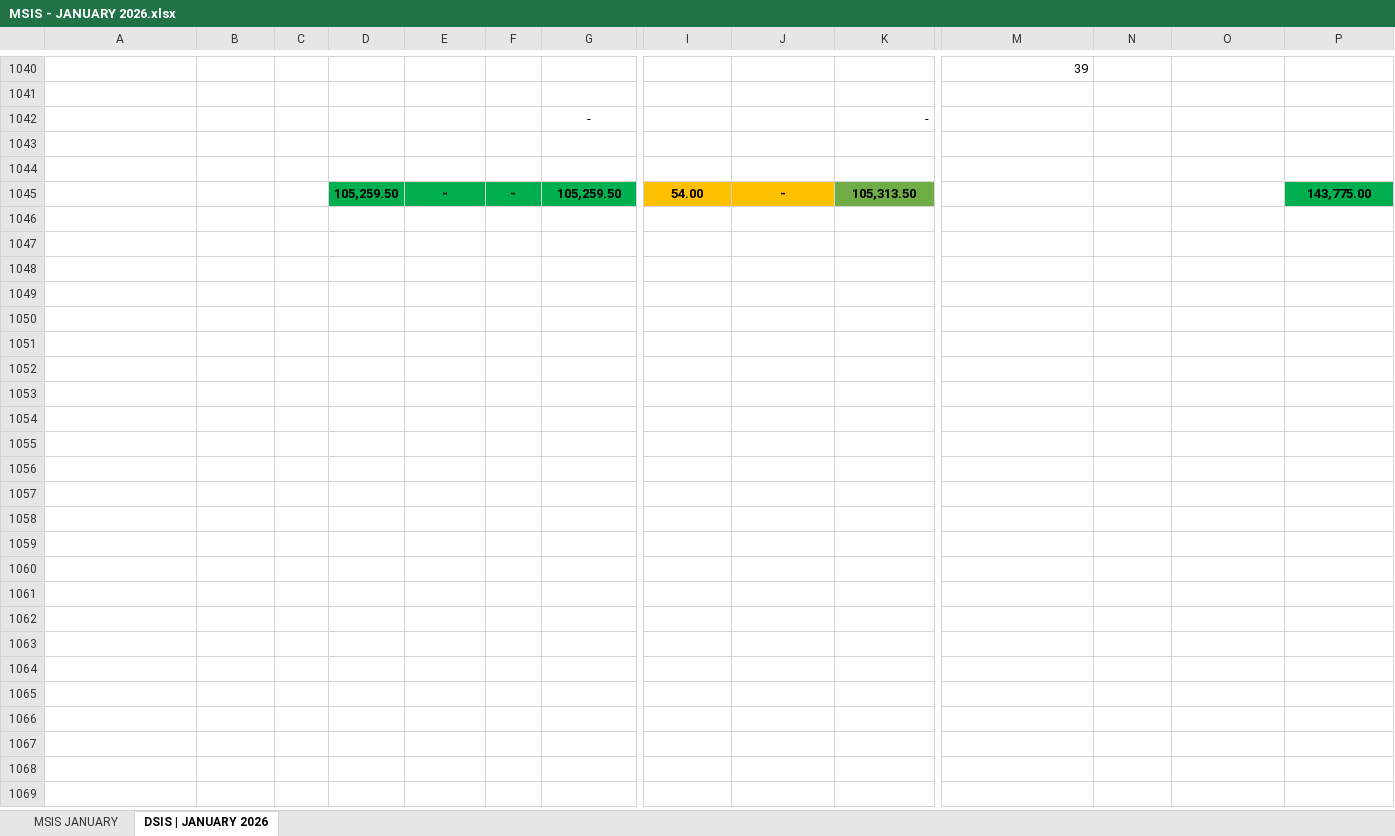
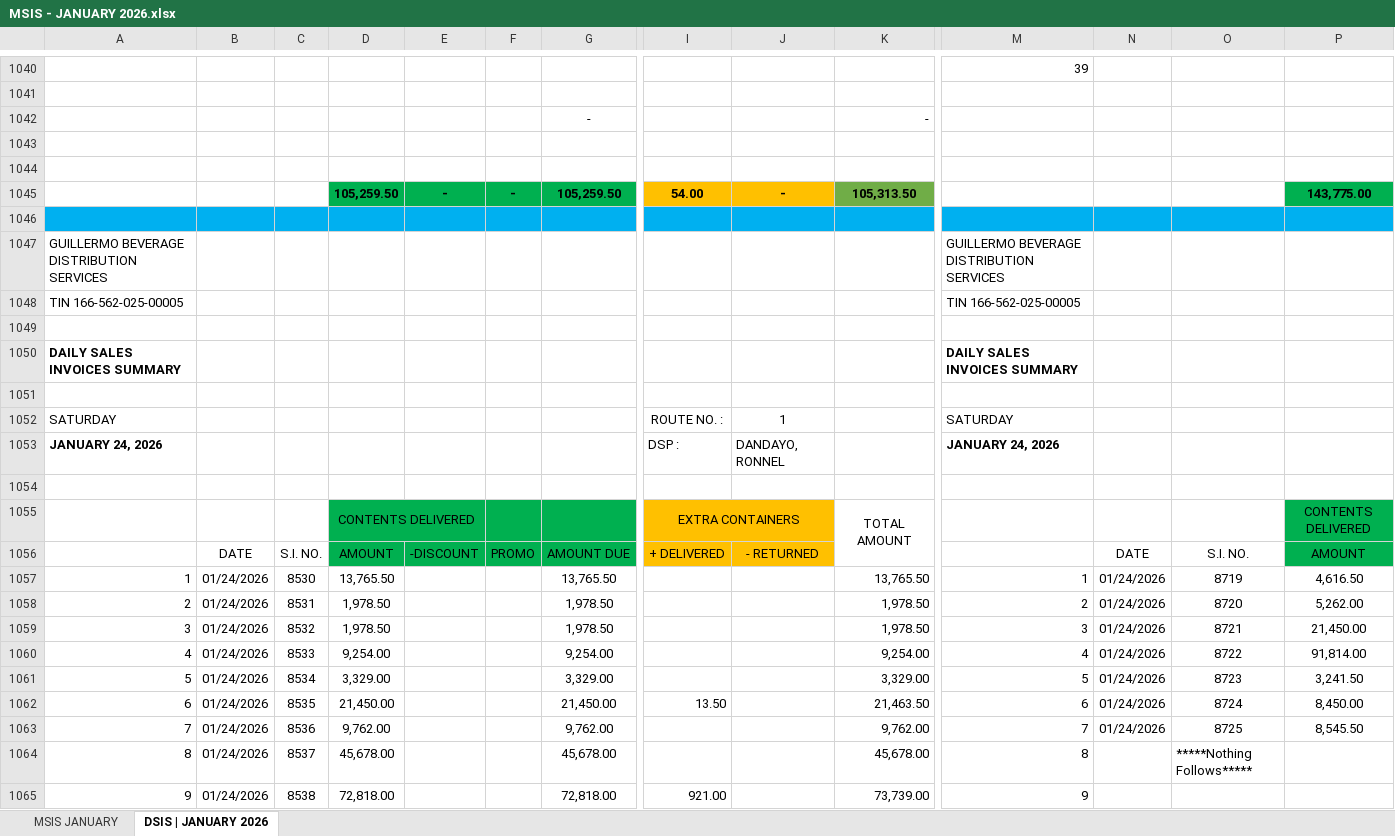
Before and after one commit to fliqlo/GBDS, an Excel workbook: GBDS JANUARY FILES 2026/MSIS - JANUARY 2026.xlsx, sheet DSIS | JANUARY 2026, drawn as a sheet; only a part is shown, gaps mark what is left out; values as stored, in another font and other column widths than the file's, no borders; rows hold the shown columns only; the diff covers the shown part only; the diff names each change by its address in the sheet, - before the commit and + after, or states it on an @@ line.

```diff
--- a/GBDS JANUARY FILES 2026/MSIS - JANUARY 2026.xlsx (sheet DSIS | JANUARY 2026)
+++ b/GBDS JANUARY FILES 2026/MSIS - JANUARY 2026.xlsx (sheet DSIS | JANUARY 2026)
+row 1046: (empty)
+row 1047: GUILLERMO BEVERAGE DISTRIBUTION SERVICES |  |  |  |  |  |  |  |  |  | GUILLERMO BEVERAGE DISTRIBUTION SERVICES
+row 1048: TIN 166-562-025-00005 |  |  |  |  |  |  |  |  |  | TIN 166-562-025-00005
+row 1049: (empty)
+row 1050: DAILY SALES INVOICES SUMMARY |  |  |  |  |  |  |  |  |  | DAILY SALES INVOICES SUMMARY
+row 1051: (empty)
+row 1052: SATURDAY |  |  |  |  |  |  | ROUTE NO. : | 1 |  | SATURDAY
+row 1053: JANUARY 24, 2026 |  |  |  |  |  |  | DSP : | DANDAYO, RONNEL |  | JANUARY 24, 2026
+row 1054: (empty)
+row 1055:  |  |  | CONTENTS DELIVERED |  |  |  | EXTRA CONTAINERS |  | TOTAL AMOUNT |  |  |  | CONTENTS DELIVERED
+row 1056:  | DATE | S.I. NO. | AMOUNT | -DISCOUNT | PROMO | AMOUNT DUE | + DELIVERED | - RETURNED |  |  | DATE | S.I. NO. | AMOUNT
+row 1057: 1 | 01/24/2026 | 8530 | 13,765.50 |  |  | 13,765.50 |  |  | 13,765.50 | 1 | 01/24/2026 | 8719 | 4,616.50
+row 1058: 2 | 01/24/2026 | 8531 | 1,978.50 |  |  | 1,978.50 |  |  | 1,978.50 | 2 | 01/24/2026 | 8720 | 5,262.00
+row 1059: 3 | 01/24/2026 | 8532 | 1,978.50 |  |  | 1,978.50 |  |  | 1,978.50 | 3 | 01/24/2026 | 8721 | 21,450.00
+row 1060: 4 | 01/24/2026 | 8533 | 9,254.00 |  |  | 9,254.00 |  |  | 9,254.00 | 4 | 01/24/2026 | 8722 | 91,814.00
+row 1061: 5 | 01/24/2026 | 8534 | 3,329.00 |  |  | 3,329.00 |  |  | 3,329.00 | 5 | 01/24/2026 | 8723 | 3,241.50
+row 1062: 6 | 01/24/2026 | 8535 | 21,450.00 |  |  | 21,450.00 | 13.50 |  | 21,463.50 | 6 | 01/24/2026 | 8724 | 8,450.00
+row 1063: 7 | 01/24/2026 | 8536 | 9,762.00 |  |  | 9,762.00 |  |  | 9,762.00 | 7 | 01/24/2026 | 8725 | 8,545.50
+row 1064: 8 | 01/24/2026 | 8537 | 45,678.00 |  |  | 45,678.00 |  |  | 45,678.00 | 8 |  | *****Nothing Follows*****
+row 1065: 9 | 01/24/2026 | 8538 | 72,818.00 |  |  | 72,818.00 | 921.00 |  | 73,739.00 | 9
```
Also changed, not shown: 35 added rows elsewhere in this sheet, sheet MSIS JANUARY, GBDS JANUARY FILES 2026/CSR MONTH OF JANUARY 2026.xlsx, GBDS JANUARY FILES 2026/SCRR CALCULATOR - JANUARY 2026.xlsx, 1 other file.
